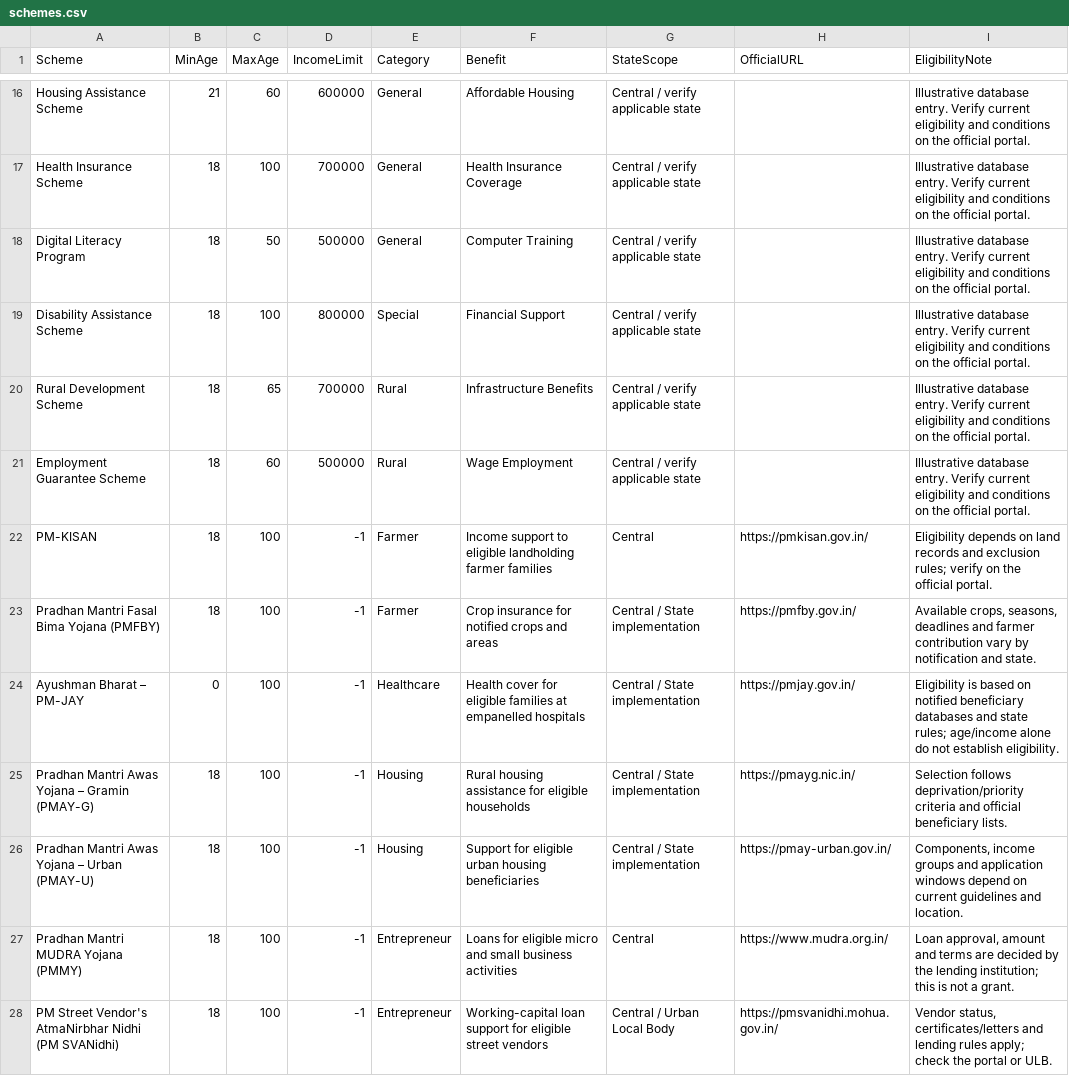
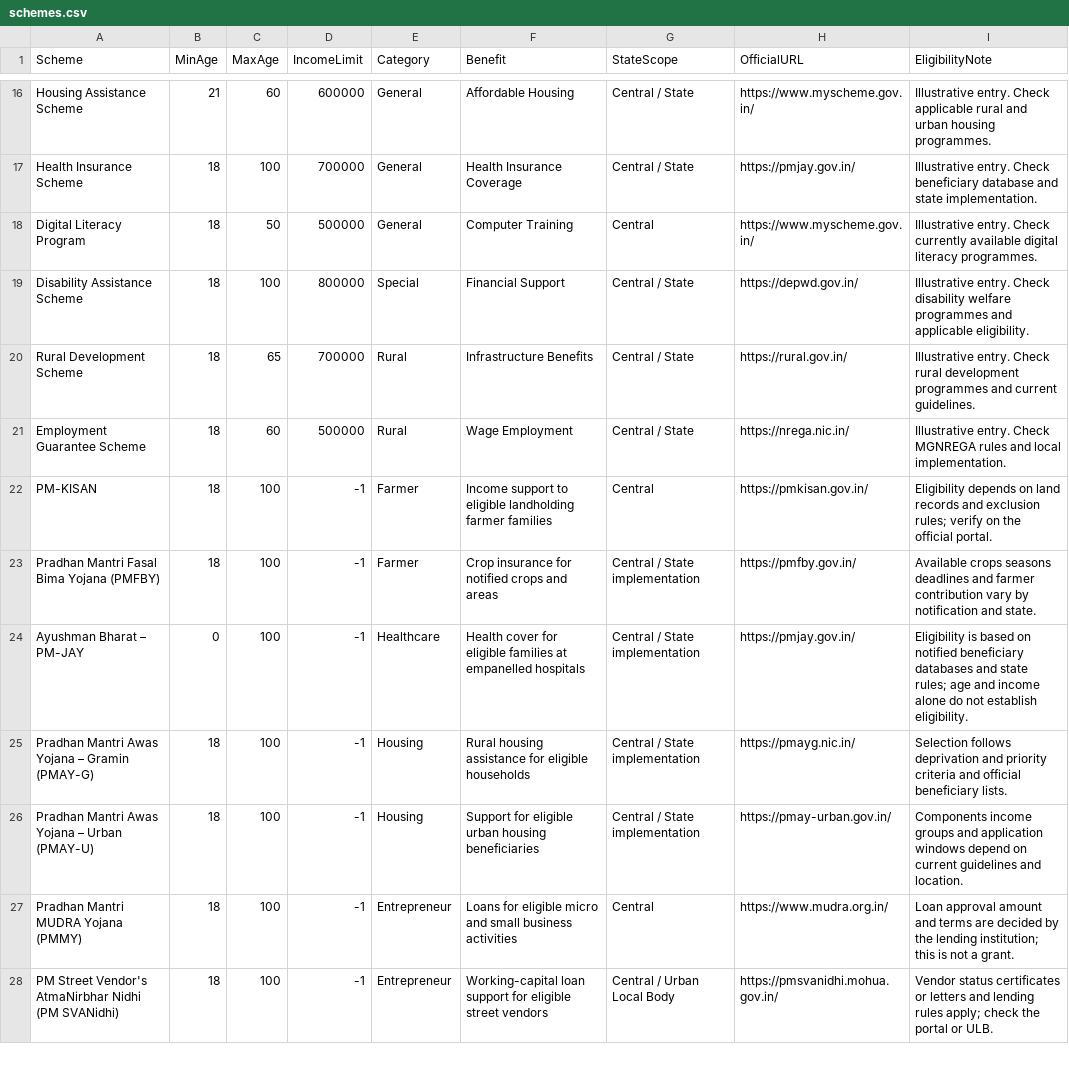
Before and after one commit to SahithiJami/GovSchemeAI, a CSV file: schemes.csv, drawn as a sheet; only a part is shown, gaps mark what is left out; the diff covers the shown part only; the diff names each change by its address in the sheet, - before the commit and + after, or states it on an @@ line.

```diff
--- a/schemes.csv
+++ b/schemes.csv
-G16:G17 (StateScope): Central / verify applicable state
+G16:G17 (StateScope): Central / State
-H16 (OfficialURL): (empty)
+H16 (OfficialURL): https://www.myscheme.gov.in/
-I16 (EligibilityNote): Illustrative database entry. Verify current eligibility and conditions on the official portal.
+I16 (EligibilityNote): Illustrative entry. Check applicable rural and urban housing programmes.
-H17 (OfficialURL): (empty)
+H17 (OfficialURL): https://pmjay.gov.in/
-I17 (EligibilityNote): Illustrative database entry. Verify current eligibility and conditions on the official portal.
+I17 (EligibilityNote): Illustrative entry. Check beneficiary database and state implementation.
-G18 (StateScope): Central / verify applicable state
+G18 (StateScope): Central
-H18 (OfficialURL): (empty)
+H18 (OfficialURL): https://www.myscheme.gov.in/
-I18 (EligibilityNote): Illustrative database entry. Verify current eligibility and conditions on the official portal.
+I18 (EligibilityNote): Illustrative entry. Check currently available digital literacy programmes.
-G19:G21 (StateScope): Central / verify applicable state
+G19:G21 (StateScope): Central / State
-H19 (OfficialURL): (empty)
+H19 (OfficialURL): https://depwd.gov.in/
-I19 (EligibilityNote): Illustrative database entry. Verify current eligibility and conditions on the official portal.
+I19 (EligibilityNote): Illustrative entry. Check disability welfare programmes and applicable eligibility.
-H20 (OfficialURL): (empty)
+H20 (OfficialURL): https://rural.gov.in/
-I20 (EligibilityNote): Illustrative database entry. Verify current eligibility and conditions on the official portal.
+I20 (EligibilityNote): Illustrative entry. Check rural development programmes and current guidelines.
-H21 (OfficialURL): (empty)
+H21 (OfficialURL): https://nrega.nic.in/
-I21 (EligibilityNote): Illustrative database entry. Verify current eligibility and conditions on the official portal.
+I21 (EligibilityNote): Illustrative entry. Check MGNREGA rules and local implementation.
-I23 (EligibilityNote): Available crops, seasons, deadlines and…
+I23 (EligibilityNote): Available crops seasons deadlines and…
-I24 (EligibilityNote): …state rules; age/income alone do…
+I24 (EligibilityNote): …state rules; age and income alone do…
-I25 (EligibilityNote): Selection follows deprivation/priority criteria and…
+I25 (EligibilityNote): Selection follows deprivation and priority criteria and…
-I26 (EligibilityNote): Components, income groups…
+I26 (EligibilityNote): Components income groups…
-I27 (EligibilityNote): Loan approval, amount and…
+I27 (EligibilityNote): Loan approval amount and…
-I28 (EligibilityNote): Vendor status, certificates/letters and lending…
+I28 (EligibilityNote): Vendor status certificates or letters and lending…
```
Also changed, not shown: 53 edited cells elsewhere in this file, 1 other file.
